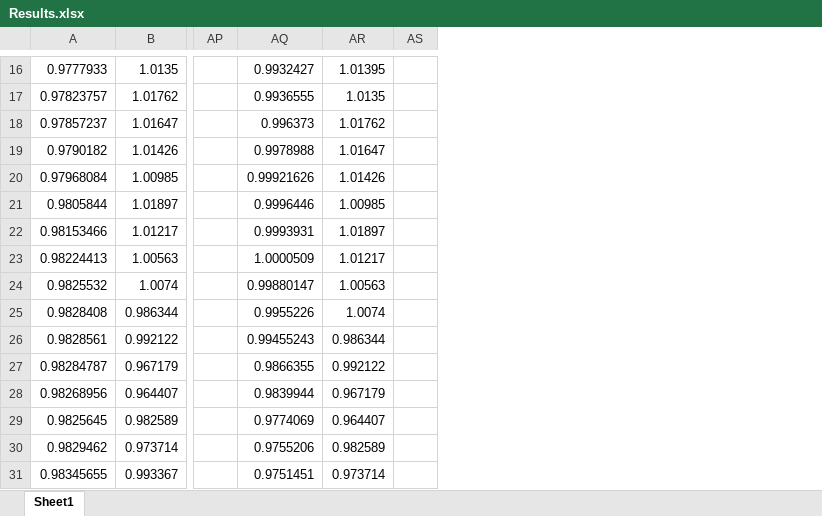
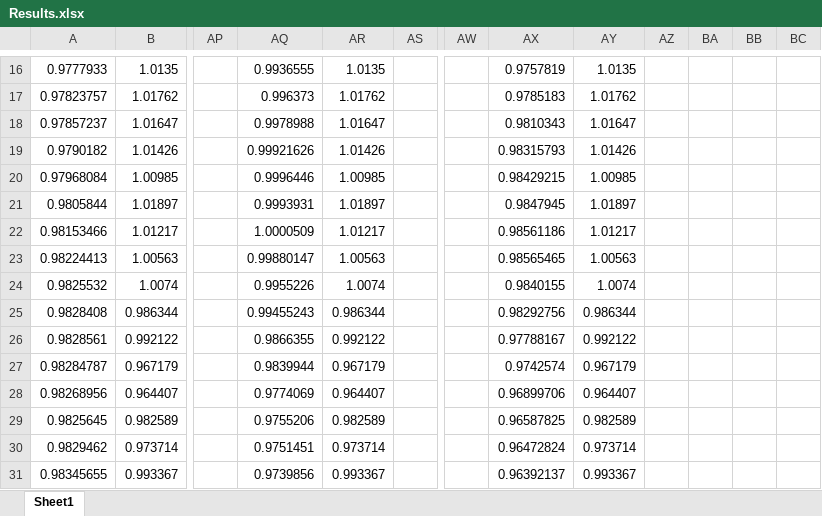
Before and after one commit to sdineen1/Summer-Research, an Excel workbook: Results.xlsx, sheet Sheet1, drawn as a sheet; only a part is shown, gaps mark what is left out; values as stored, in another font and other column widths than the file's, no borders; the diff covers the shown part only; the diff names each change by its address in the sheet, - before the commit and + after, or states it on an @@ line.

```diff
--- a/Results.xlsx (sheet Sheet1)
+++ b/Results.xlsx (sheet Sheet1)
+column AW, empty
+column AX, rows 16-31: 0.9757819 | 0.9785183 | 0.9810343 | 0.98315793 | 0.98429215 | 0.9847945 | 0.98561186 | 0.98565465 | 0.9840155 | 0.98292756 | 0.97788167 | 0.9742574 | 0.96899706 | 0.96587825 | 0.96472824 | 0.96392137
+column AY, rows 16-31: 1.0135 | 1.01762 | 1.01647 | 1.01426 | 1.00985 | 1.01897 | 1.01217 | 1.00563 | 1.0074 | 0.986344 | 0.992122 | 0.967179 | 0.964407 | 0.982589 | 0.973714 | 0.993367
+column AZ, empty
+column BA, empty
+column BB, empty
+column BC, empty
-AQ16: 0.9932427
+AQ16: 0.9936555
-AR16: 1.01395
+AR16: 1.0135
-AQ17: 0.9936555
+AQ17: 0.996373
-AR17: 1.0135
+AR17: 1.01762
-AQ18: 0.996373
+AQ18: 0.9978988
-AR18: 1.01762
+AR18: 1.01647
-AQ19: 0.9978988
+AQ19: 0.99921626
-AR19: 1.01647
+AR19: 1.01426
-AQ20: 0.99921626
+AQ20: 0.9996446
-AR20: 1.01426
+AR20: 1.00985
-AQ21: 0.9996446
+AQ21: 0.9993931
-AR21: 1.00985
+AR21: 1.01897
-AQ22: 0.9993931
+AQ22: 1.0000509
-AR22: 1.01897
+AR22: 1.01217
-AQ23: 1.0000509
+AQ23: 0.99880147
-AR23: 1.01217
+AR23: 1.00563
-AQ24: 0.99880147
+AQ24: 0.9955226
-AR24: 1.00563
+AR24: 1.0074
-AQ25: 0.9955226
+AQ25: 0.99455243
-AR25: 1.0074
+AR25: 0.986344
-AQ26: 0.99455243
+AQ26: 0.9866355
-AR26: 0.986344
+AR26: 0.992122
-AQ27: 0.9866355
+AQ27: 0.9839944
-AR27: 0.992122
+AR27: 0.967179
-AQ28: 0.9839944
+AQ28: 0.9774069
-AR28: 0.967179
+AR28: 0.964407
-AQ29: 0.9774069
+AQ29: 0.9755206
-AR29: 0.964407
+AR29: 0.982589
-AQ30: 0.9755206
+AQ30: 0.9751451
-AR30: 0.982589
+AR30: 0.973714
-AQ31: 0.9751451
+AQ31: 0.9739856
-AR31: 0.973714
+AR31: 0.993367
```
Also changed, not shown: 1 removed row and 804 edited cells elsewhere in this sheet, 1 other file.
